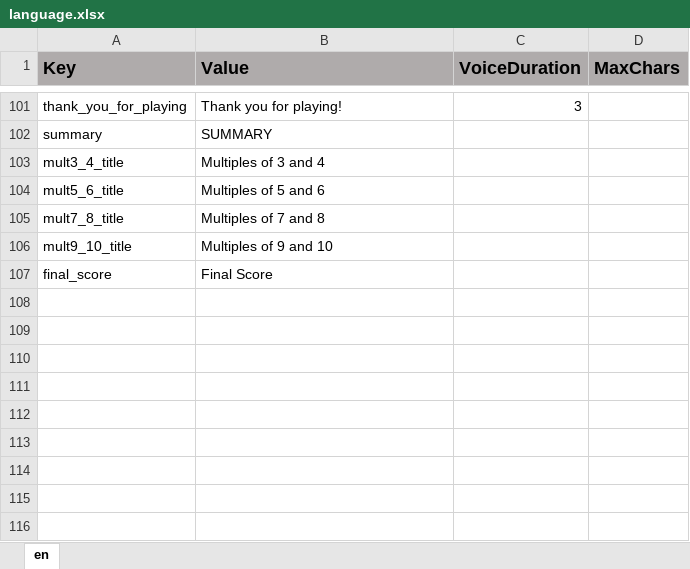
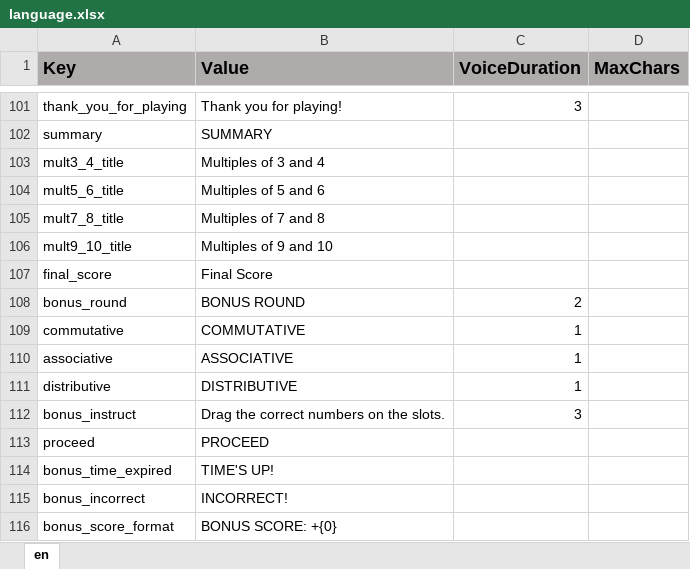
Before and after one commit to ddionisio/LL_3OAC7, an Excel workbook: Language/language.xlsx, sheet en, drawn as a sheet; only a part is shown, gaps mark what is left out; values as stored, in another font and other column widths than the file's, no borders; the diff names each change by its address in the sheet, - before the commit and + after, or states it on an @@ line.

Commit message:
dumb bonus round to satisfy criteria

```diff
--- a/Language/language.xlsx (sheet en)
+++ b/Language/language.xlsx (sheet en)
+row 108: bonus_round | BONUS ROUND | 2
+row 109: commutative | COMMUTATIVE | 1
+row 110: associative | ASSOCIATIVE | 1
+row 111: distributive | DISTRIBUTIVE | 1
+row 112: bonus_instruct | Drag the correct numbers on the slots. | 3
+row 113: proceed | PROCEED
+row 114: bonus_time_expired | TIME'S UP!
+row 115: bonus_incorrect | INCORRECT!
+row 116: bonus_score_format | BONUS SCORE: +{0}
```
Also changed, not shown: 27 other files.
